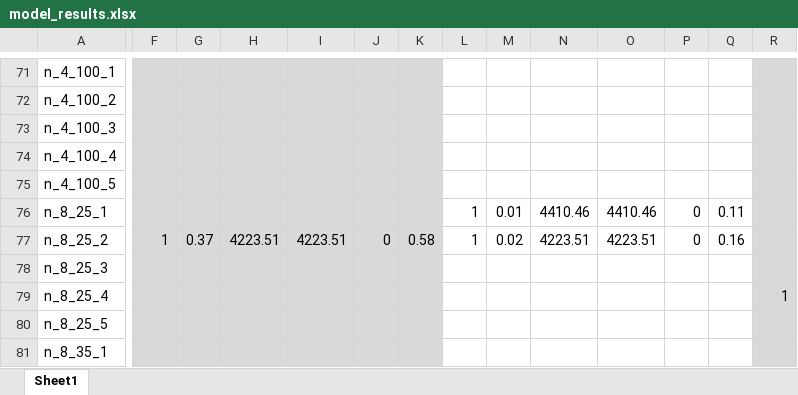
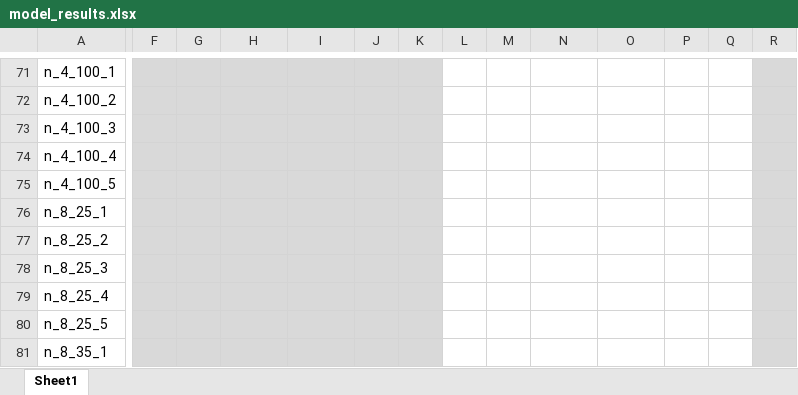
Before and after one commit to Conor-Kik/MATH3205_MPDPTW_Project, an Excel workbook: docs/model_results.xlsx, sheet Sheet1, drawn as a sheet; only a part is shown, gaps mark what is left out; values as stored, in another font and other column widths than the file's, no borders; the diff covers the shown part only; the diff names each change by its address in the sheet, - before the commit and + after, or states it on an @@ line.

```diff
--- a/docs/model_results.xlsx (sheet Sheet1)
+++ b/docs/model_results.xlsx (sheet Sheet1)
-L76:L77: 1
+L76:L77: (empty)
-M76: 0.01
+M76: (empty)
-N76: 4410.46
+N76: (empty)
-O76: 4410.46
+O76: (empty)
-P76:P77: 0
+P76:P77: (empty)
-Q76: 0.11
+Q76: (empty)
-F77: 1
+F77: (empty)
-G77: 0.37
+G77: (empty)
-H77: 4223.51
+H77: (empty)
-I77: 4223.51
+I77: (empty)
-J77: 0
+J77: (empty)
-K77: 0.58
+K77: (empty)
-M77: 0.02
+M77: (empty)
-N77: 4223.51
+N77: (empty)
-O77: 4223.51
+O77: (empty)
-Q77: 0.16
+Q77: (empty)
-R79: 1
+R79: (empty)
```
Also changed, not shown: 42 edited cells elsewhere in this sheet.
